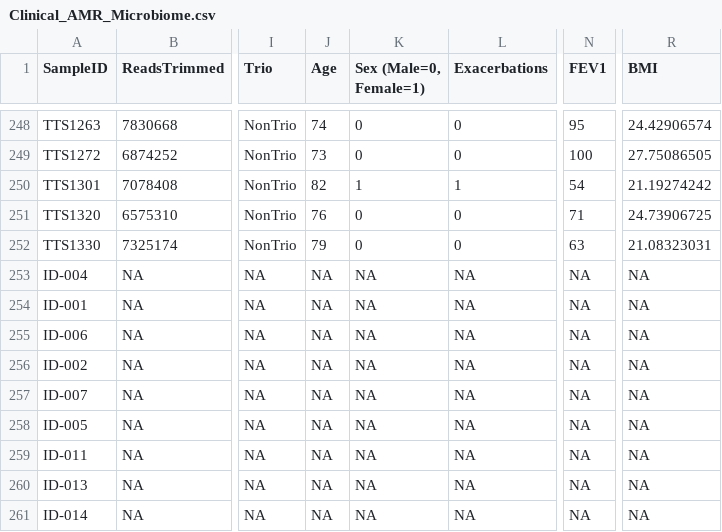
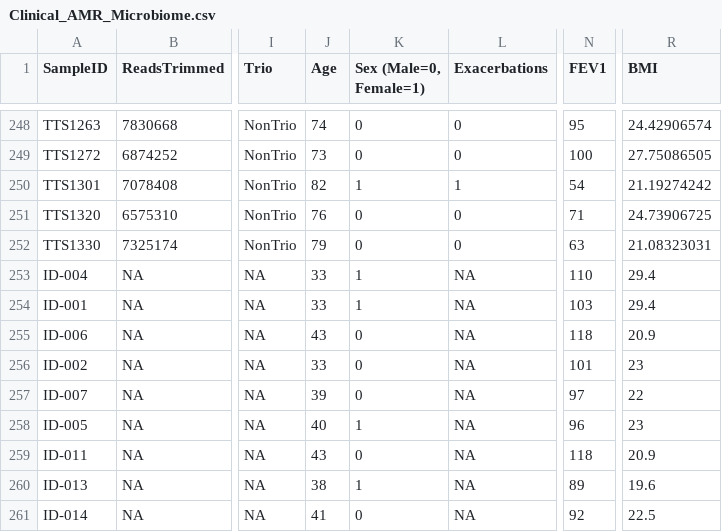
Before and after one commit to RespiratoryMicrobiome/BE-Resistome, a CSV file: Data/R_input_files/Clinical_AMR_Microbiome.csv, drawn as a sheet; only a part is shown, gaps mark what is left out; the diff covers the shown part only; the diff names each change by its address in the sheet, - before the commit and + after, or states it on an @@ line.

Commit message:
BR-07-add-healthy-control-data

```diff
--- a/Data/R_input_files/Clinical_AMR_Microbiome.csv
+++ b/Data/R_input_files/Clinical_AMR_Microbiome.csv
-J253:J254 (Age): NA
+J253:J254 (Age): 33
-K253:K254 (Sex (Male=0, Female=1)): NA
+K253:K254 (Sex (Male=0, Female=1)): 1
-N253 (FEV1): NA
+N253 (FEV1): 110
-R253:R254 (BMI): NA
+R253:R254 (BMI): 29.4
-N254 (FEV1): NA
+N254 (FEV1): 103
-J255 (Age): NA
+J255 (Age): 43
-K255:K257 (Sex (Male=0, Female=1)): NA
+K255:K257 (Sex (Male=0, Female=1)): 0
-N255 (FEV1): NA
+N255 (FEV1): 118
-R255 (BMI): NA
+R255 (BMI): 20.9
-J256 (Age): NA
+J256 (Age): 33
-N256 (FEV1): NA
+N256 (FEV1): 101
-R256 (BMI): NA
+R256 (BMI): 23
-J257 (Age): NA
+J257 (Age): 39
-N257 (FEV1): NA
+N257 (FEV1): 97
-R257 (BMI): NA
+R257 (BMI): 22
-J258 (Age): NA
+J258 (Age): 40
-K258 (Sex (Male=0, Female=1)): NA
+K258 (Sex (Male=0, Female=1)): 1
-N258 (FEV1): NA
+N258 (FEV1): 96
-R258 (BMI): NA
+R258 (BMI): 23
-J259 (Age): NA
+J259 (Age): 43
-K259 (Sex (Male=0, Female=1)): NA
+K259 (Sex (Male=0, Female=1)): 0
-N259 (FEV1): NA
+N259 (FEV1): 118
-R259 (BMI): NA
+R259 (BMI): 20.9
-J260 (Age): NA
+J260 (Age): 38
-K260 (Sex (Male=0, Female=1)): NA
+K260 (Sex (Male=0, Female=1)): 1
-N260 (FEV1): NA
+N260 (FEV1): 89
-R260 (BMI): NA
+R260 (BMI): 19.6
-J261 (Age): NA
+J261 (Age): 41
-K261 (Sex (Male=0, Female=1)): NA
+K261 (Sex (Male=0, Female=1)): 0
-N261 (FEV1): NA
+N261 (FEV1): 92
-R261 (BMI): NA
+R261 (BMI): 22.5
```
Also changed, not shown: 64 edited cells elsewhere in this file.
